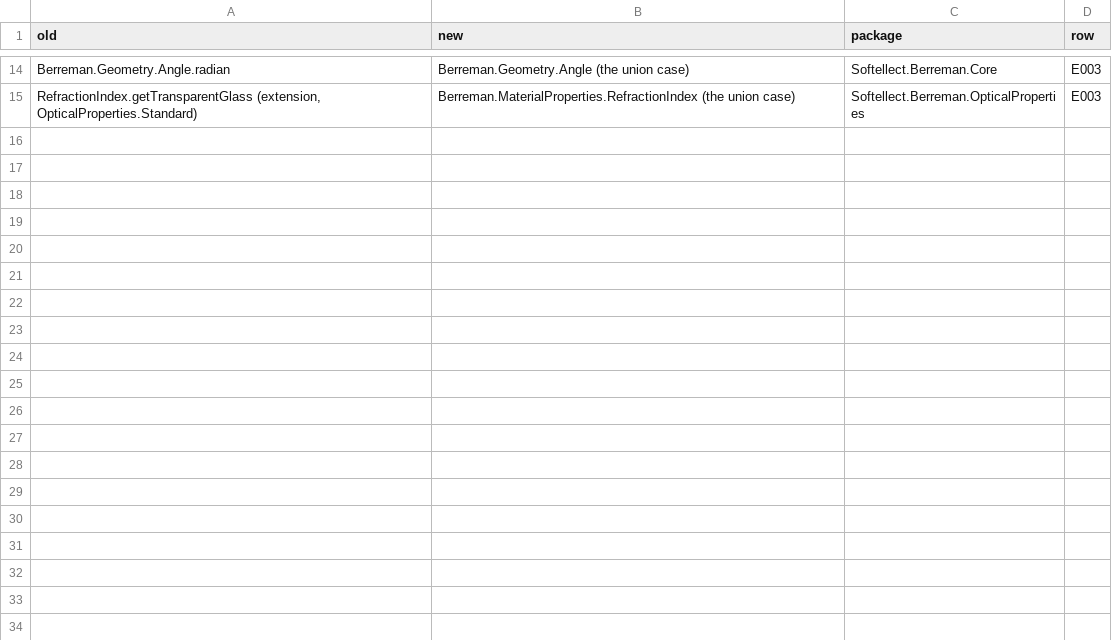
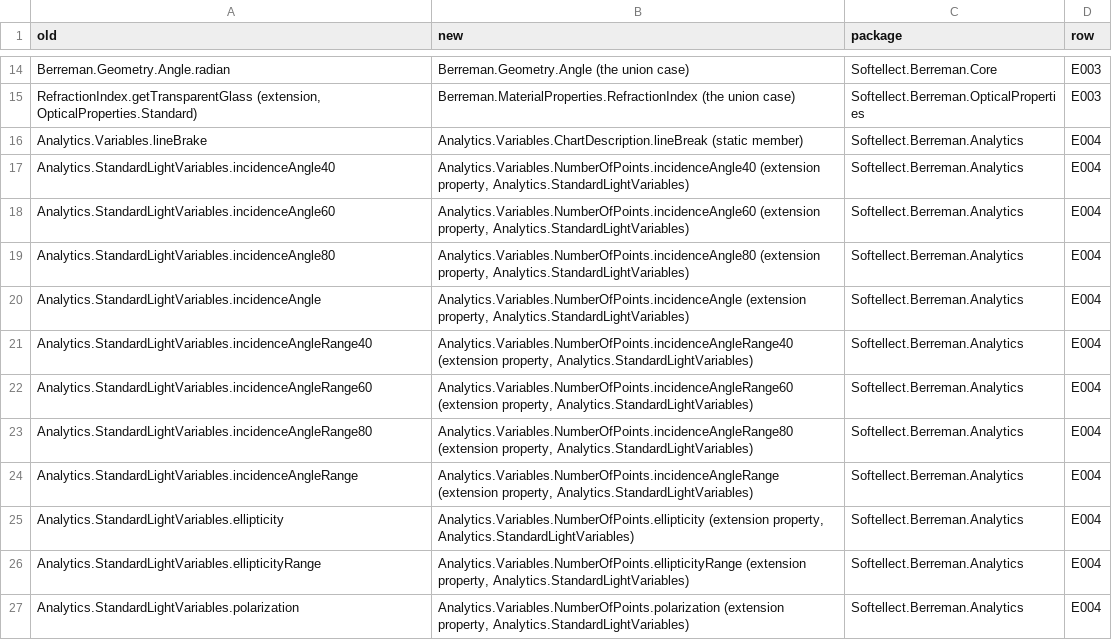
Before and after one commit to kkkmail/Berreman, a TSV file: specs/0048/.manual/renames.tsv, drawn as a sheet; only a part is shown, gaps mark what is left out; the diff covers the shown part only.

Commit message:
0048-manual
batch-005: E004 closed - Analytics tier first row elevated (Variables, StandardLightVariables, StandardSystems, Charting; known findings 3640 -> 3526); build, elevation-full, constructor, ui-smoke, ui-tests and unit-tests by class green. Queue 41 -> 40 open; note in the row.

Co-Authored-By: The IronBlockhead.com (TM) <316718834+iron-blockhead@users.noreply.github.com>

```diff
--- a/specs/0048/.manual/renames.tsv
+++ b/specs/0048/.manual/renames.tsv
@@ -15 +15,13 @@ Berreman.Geometry.Angle.radian	Berreman.Geometry.Angle (the union case)	Softelle
 RefractionIndex.getTransparentGlass (extension, OpticalProperties.Standard)	Berreman.MaterialProperties.RefractionIndex (the union case)	Softellect.Berreman.OpticalProperties	E003
+Analytics.Variables.lineBrake	Analytics.Variables.ChartDescription.lineBreak (static member)	Softellect.Berreman.Analytics	E004
+Analytics.StandardLightVariables.incidenceAngle40	Analytics.Variables.NumberOfPoints.incidenceAngle40 (extension property, Analytics.StandardLightVariables)	Softellect.Berreman.Analytics	E004
+Analytics.StandardLightVariables.incidenceAngle60	Analytics.Variables.NumberOfPoints.incidenceAngle60 (extension property, Analytics.StandardLightVariables)	Softellect.Berreman.Analytics	E004
+Analytics.StandardLightVariables.incidenceAngle80	Analytics.Variables.NumberOfPoints.incidenceAngle80 (extension property, Analytics.StandardLightVariables)	Softellect.Berreman.Analytics	E004
+Analytics.StandardLightVariables.incidenceAngle	Analytics.Variables.NumberOfPoints.incidenceAngle (extension property, Analytics.StandardLightVariables)	Softellect.Berreman.Analytics	E004
+Analytics.StandardLightVariables.incidenceAngleRange40	Analytics.Variables.NumberOfPoints.incidenceAngleRange40 (extension property, Analytics.StandardLightVariables)	Softellect.Berreman.Analytics	E004
+Analytics.StandardLightVariables.incidenceAngleRange60	Analytics.Variables.NumberOfPoints.incidenceAngleRange60 (extension property, Analytics.StandardLightVariables)	Softellect.Berreman.Analytics	E004
+Analytics.StandardLightVariables.incidenceAngleRange80	Analytics.Variables.NumberOfPoints.incidenceAngleRange80 (extension property, Analytics.StandardLightVariables)	Softellect.Berreman.Analytics	E004
+Analytics.StandardLightVariables.incidenceAngleRange	Analytics.Variables.NumberOfPoints.incidenceAngleRange (extension property, Analytics.StandardLightVariables)	Softellect.Berreman.Analytics	E004
+Analytics.StandardLightVariables.ellipticity	Analytics.Variables.NumberOfPoints.ellipticity (extension property, Analytics.StandardLightVariables)	Softellect.Berreman.Analytics	E004
+Analytics.StandardLightVariables.ellipticityRange	Analytics.Variables.NumberOfPoints.ellipticityRange (extension property, Analytics.StandardLightVariables)	Softellect.Berreman.Analytics	E004
+Analytics.StandardLightVariables.polarization	Analytics.Variables.NumberOfPoints.polarization (extension property, Analytics.StandardLightVariables)	Softellect.Berreman.Analytics	E004
```
Also changed, not shown: 12 added rows elsewhere in this file, 39 other files.
